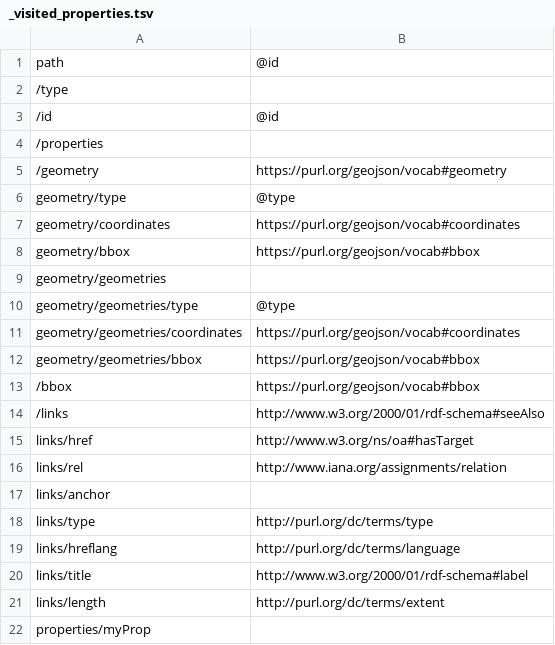
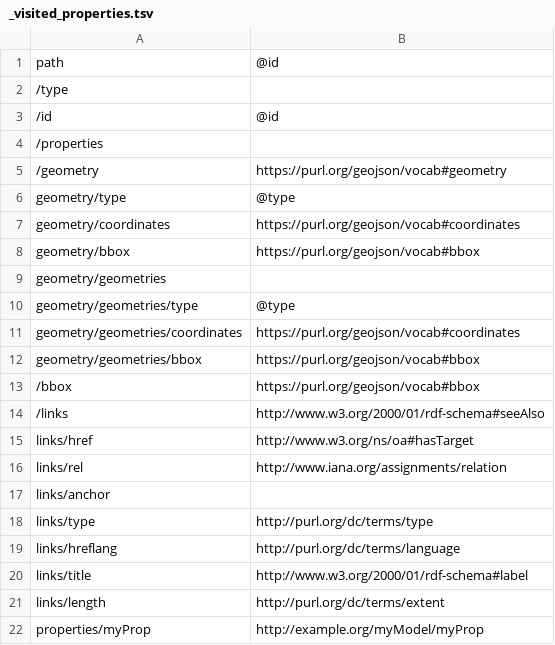
Before and after one commit to qtl-bodc/ogcincubator-bblocks-examples, a TSV file: build/annotated/bbr/examples/feature/geojsonFeature/_visited_properties.tsv, drawn as a sheet.

Commit message:
Building blocks postprocessing

```diff
--- a/build/annotated/bbr/examples/feature/geojsonFeature/_visited_properties.tsv
+++ b/build/annotated/bbr/examples/feature/geojsonFeature/_visited_properties.tsv
@@ -21,2 +21,2 @@ links/title	http://www.w3.org/2000/01/rdf-schema#label
 links/length	http://purl.org/dc/terms/extent
-properties/myProp	
+properties/myProp	http://example.org/myModel/myProp
```
Also changed, not shown: 34 other files.
